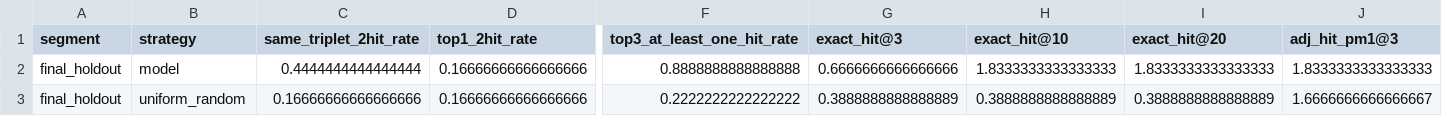
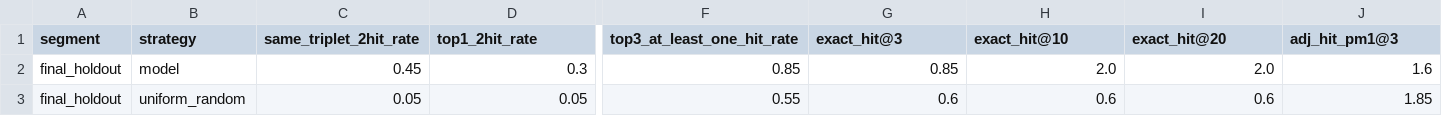
Before and after one commit to tone24qq/coco, a CSV file: reports/final_holdout/per_block_report.csv, drawn as a sheet; only a part is shown, gaps mark what is left out; the diff covers the shown part only; the diff names each change by its address in the sheet, - before the commit and + after, or states it on an @@ line.

```diff
--- a/reports/final_holdout/per_block_report.csv
+++ b/reports/final_holdout/per_block_report.csv
-C2 (same_triplet_2hit_rate): 0.4444444444444444
+C2 (same_triplet_2hit_rate): 0.45
-D2 (top1_2hit_rate): 0.16666666666666666
+D2 (top1_2hit_rate): 0.3
-F2 (top3_at_least_one_hit_rate): 0.8888888888888888
+F2 (top3_at_least_one_hit_rate): 0.85
-G2 (exact_hit@3): 0.6666666666666666
+G2 (exact_hit@3): 0.85
-H2 (exact_hit@10): 1.8333333333333333
+H2 (exact_hit@10): 2.0
-I2 (exact_hit@20): 1.8333333333333333
+I2 (exact_hit@20): 2.0
-J2 (adj_hit_pm1@3): 1.8333333333333333
+J2 (adj_hit_pm1@3): 1.6
-C3 (same_triplet_2hit_rate): 0.16666666666666666
+C3 (same_triplet_2hit_rate): 0.05
-D3 (top1_2hit_rate): 0.16666666666666666
+D3 (top1_2hit_rate): 0.05
-F3 (top3_at_least_one_hit_rate): 0.2222222222222222
+F3 (top3_at_least_one_hit_rate): 0.55
-G3 (exact_hit@3): 0.3888888888888889
+G3 (exact_hit@3): 0.6
-H3 (exact_hit@10): 0.3888888888888889
+H3 (exact_hit@10): 0.6
-I3 (exact_hit@20): 0.3888888888888889
+I3 (exact_hit@20): 0.6
-J3 (adj_hit_pm1@3): 1.6666666666666667
+J3 (adj_hit_pm1@3): 1.85
```
Also changed, not shown: 84 edited cells elsewhere in this file, reports/final_holdout/per_draw_report.csv, reports/walkforward/ablation_report.csv, 22 other files.
